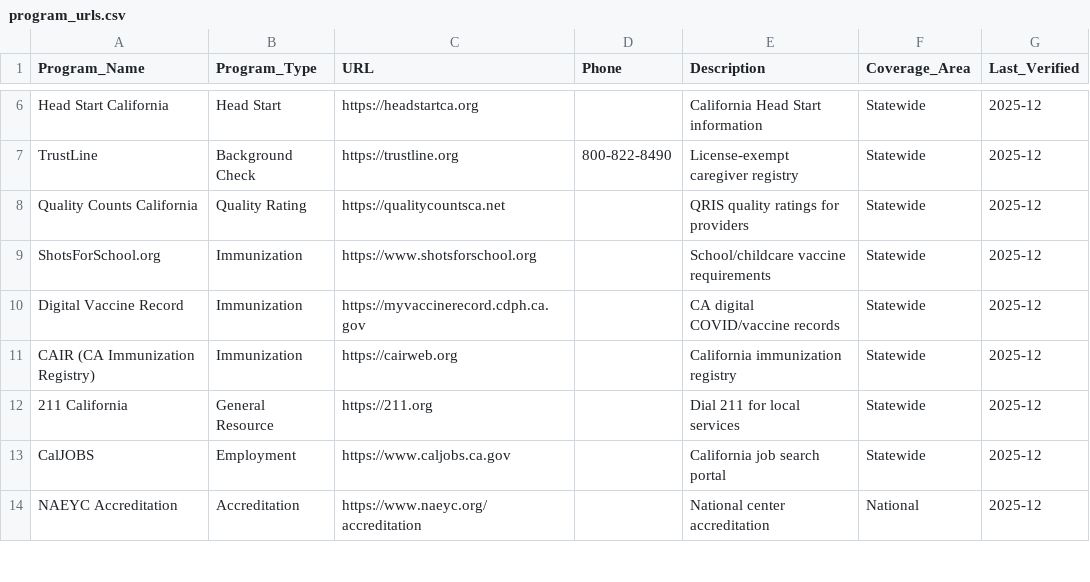
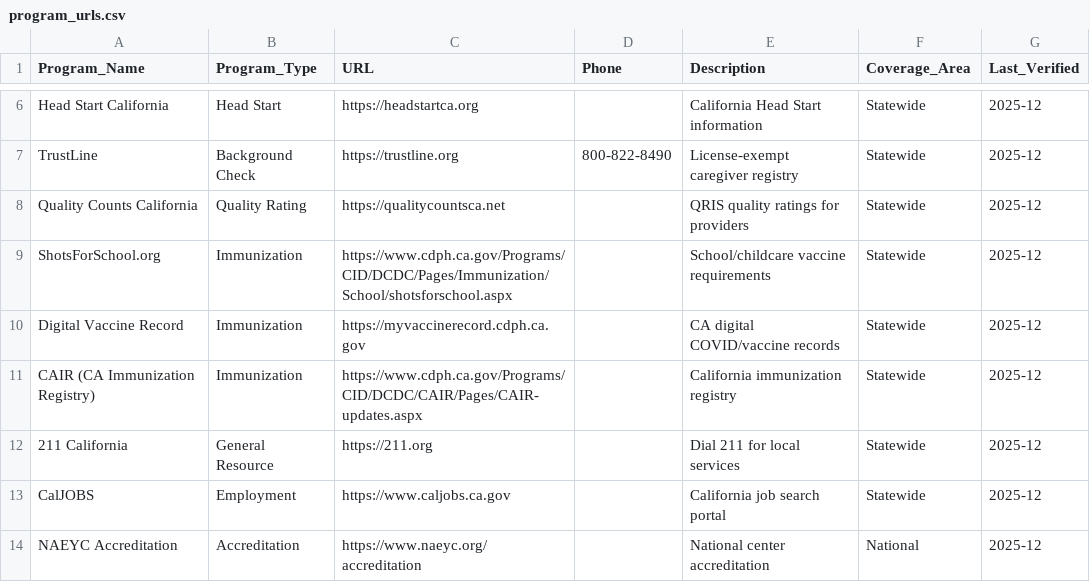
Before and after one commit to vanderoffice/CA-AIDev, a CSV file: kiddobot/ChildCareAssessment/08_URL_Database/program_urls.csv, drawn as a sheet; only a part is shown, gaps mark what is left out.

```diff
--- a/kiddobot/ChildCareAssessment/08_URL_Database/program_urls.csv
+++ b/kiddobot/ChildCareAssessment/08_URL_Database/program_urls.csv
@@ -8,5 +8,5 @@ TrustLine,Background Check,https://trustline.org,800-822-8490,License-exempt car
 Quality Counts California,Quality Rating,https://qualitycountsca.net,,QRIS quality ratings for providers,Statewide,2025-12
-ShotsForSchool.org,Immunization,https://www.shotsforschool.org,,School/childcare vaccine requirements,Statewide,2025-12
+ShotsForSchool.org,Immunization,https://www.cdph.ca.gov/Programs/CID/DCDC/Pages/Immunization/School/shotsforschool.aspx,,School/childcare vaccine requirements,Statewide,2025-12
 Digital Vaccine Record,Immunization,https://myvaccinerecord.cdph.ca.gov,,CA digital COVID/vaccine records,Statewide,2025-12
-CAIR (CA Immunization Registry),Immunization,https://cairweb.org,,California immunization registry,Statewide,2025-12
+CAIR (CA Immunization Registry),Immunization,https://www.cdph.ca.gov/Programs/CID/DCDC/CAIR/Pages/CAIR-updates.aspx,,California immunization registry,Statewide,2025-12
 211 California,General Resource,https://211.org,,Dial 211 for local services,Statewide,2025-12
```
Also changed, not shown: kiddobot/ChildCareAssessment/01_Subsidies/Alternative_Payment_Programs/APP_Directory.csv, kiddobot/ChildCareAssessment/02_Provider_Search/CCR&R_Directory.csv, 14 other files.
